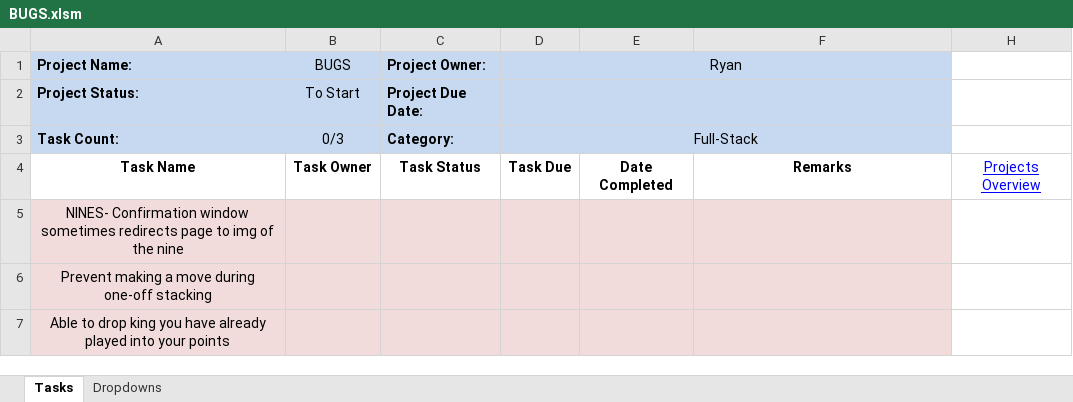
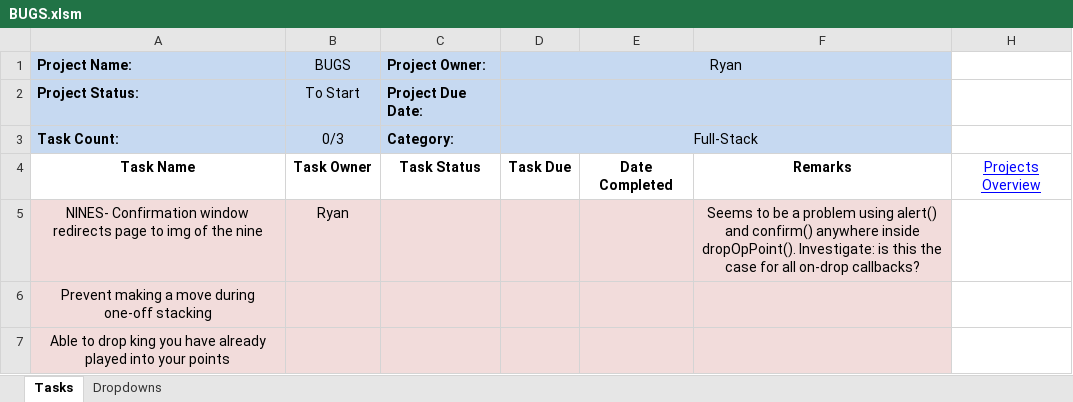
Before and after one commit to cuttle-cards/cuttle, an Excel workbook: Cuttle Agenda/BUGS.xlsm, sheet Tasks, drawn as a sheet; values as stored, in another font and other column widths than the file's, no borders; conditional formats not drawn; removed rows and columns are numbered as before the commit, all else as after; the diff names each change by its address in the sheet, - before the commit and + after, or states it on an @@ line.

```diff
--- a/Cuttle Agenda/BUGS.xlsm (sheet Tasks)
+++ b/Cuttle Agenda/BUGS.xlsm (sheet Tasks)
-row 5: NINES- Confirmation window sometimes redirects page to img of the nine
+row 5: NINES- Confirmation window redirects page to img of the nine | Ryan |  |  |  | Seems to be a problem using alert() and confirm() anywhere inside dropOpPoint(). Investigate: is this the case for all on-drop callbacks?
```
Also changed, not shown: Cuttle Agenda/OVERVIEW.xlsm, Cuttle Agenda/Resolving One Offs.xlsm, 5 other files.
